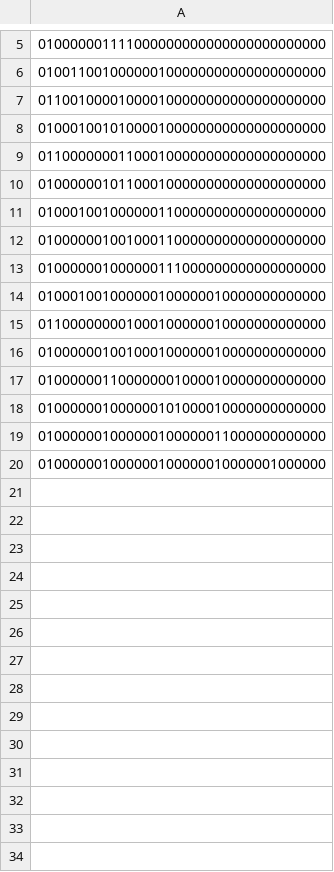
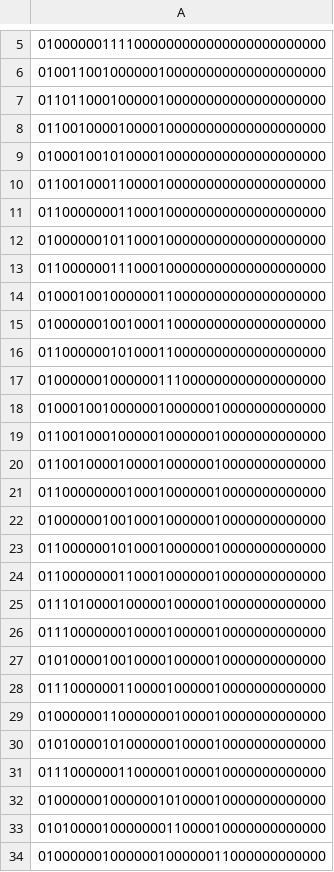
Before and after one commit to nanda2502/YAM, a CSV file: data/adj_mat_6.csv, drawn as a sheet; only a part is shown, gaps mark what is left out; the shorter side is filled out with more unchanged rows; the diff covers the shown part only; the diff names each change by its address in the sheet, - before the commit and + after, or states it on an @@ line.

```diff
--- a/data/adj_mat_6.csv
+++ b/data/adj_mat_6.csv
+row 7: 011011000100000100000000000000000000
+row 10: 011001000110000100000000000000000000
+row 13: 011000000111000100000000000000000000
+row 16: 011000000101000110000000000000000000
+row 19: 011001000100000100000010000000000000
+row 20: 011001000010000100000010000000000000
+row 23: 011000000101000100000010000000000000
+row 24: 011000000011000100000010000000000000
+row 25: 011101000010000010000010000000000000
+row 26: 011100000001000010000010000000000000
+row 27: 010100001001000010000010000000000000
+row 28: 011100000011000010000010000000000000
+row 30: 010100001010000001000010000000000000
+row 31: 011100000011000001000010000000000000
+row 33: 010100001000000011000010000000000000
```
Also changed, not shown: 9 added rows elsewhere in this file, data/adj_mat_5.csv, data/adj_mat_7.csv, 23 other files.
